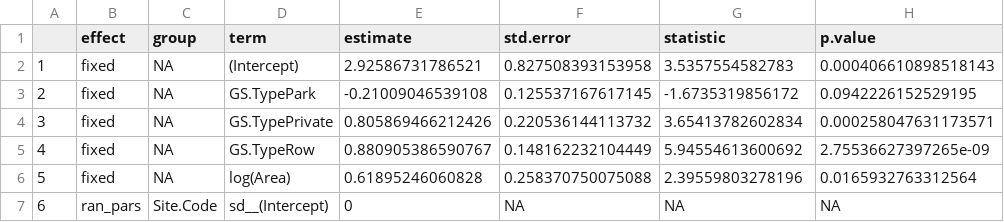
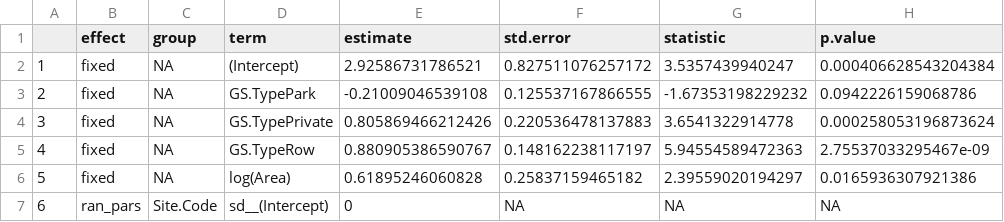
Before and after one commit to Kayleighht/Public_Private_GSType_UrbanForest, a CSV file: Output/Sr.Model.Sum.csv, drawn as a sheet.

```diff
--- a/Output/Sr.Model.Sum.csv
+++ b/Output/Sr.Model.Sum.csv
@@ -1,7 +1,7 @@
 "","effect","group","term","estimate","std.error","statistic","p.value"
-"1","fixed",NA,"(Intercept)",2.92586731786521,0.827508393153958,3.5357554582783,0.000406610898518143
-"2","fixed",NA,"GS.TypePark",-0.21009046539108,0.125537167617145,-1.6735319856172,0.0942226152529195
-"3","fixed",NA,"GS.TypePrivate",0.805869466212426,0.220536144113732,3.65413782602834,0.000258047631173571
-"4","fixed",NA,"GS.TypeRow",0.880905386590767,0.148162232104449,5.94554613600692,2.75536627397265e-09
-"5","fixed",NA,"log(Area)",0.61895246060828,0.258370750075088,2.39559803278196,0.0165932763312564
+"1","fixed",NA,"(Intercept)",2.92586731786521,0.827511076257172,3.5357439940247,0.000406628543204384
+"2","fixed",NA,"GS.TypePark",-0.21009046539108,0.125537167866555,-1.67353198229232,0.0942226159068786
+"3","fixed",NA,"GS.TypePrivate",0.805869466212426,0.220536478137883,3.6541322914778,0.000258053196873624
+"4","fixed",NA,"GS.TypeRow",0.880905386590767,0.148162238117197,5.94554589472363,2.75537033295467e-09
+"5","fixed",NA,"log(Area)",0.61895246060828,0.25837159465182,2.39559020194297,0.0165936307921386
 "6","ran_pars","Site.Code","sd__(Intercept)",0,NA,NA,NA
```
Also changed, not shown: 26 other files.
